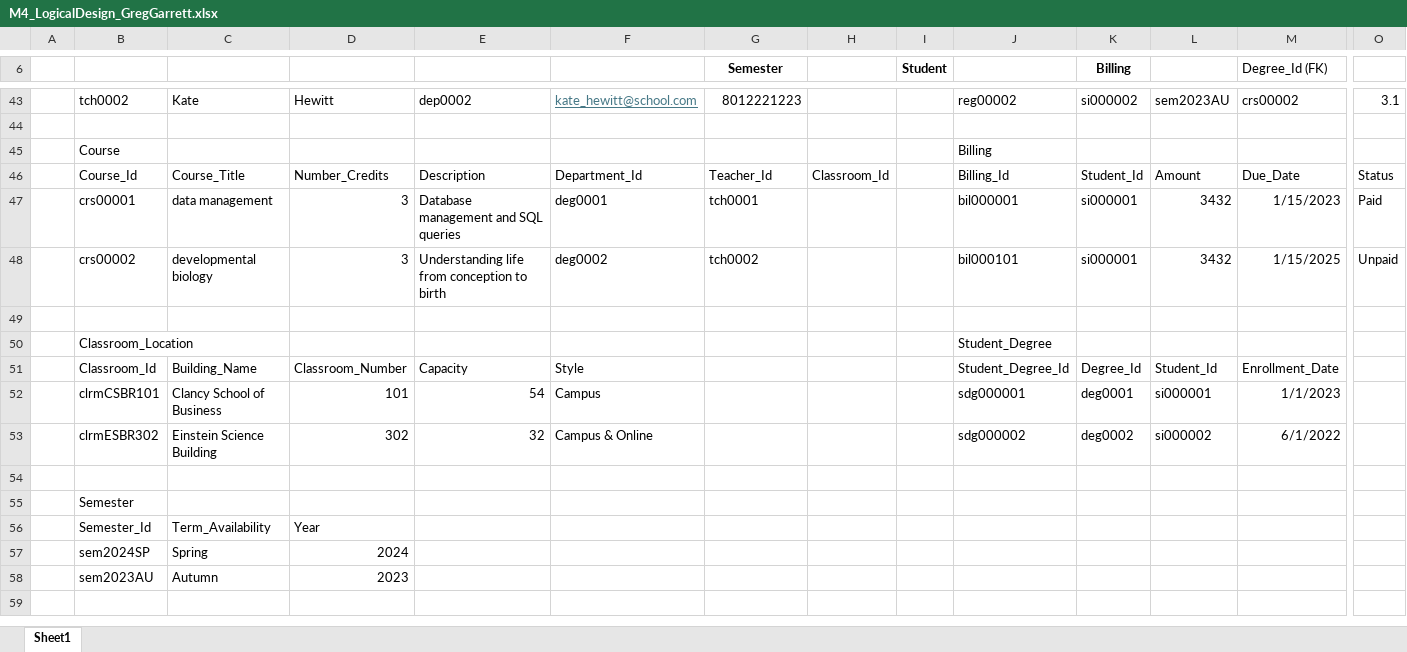
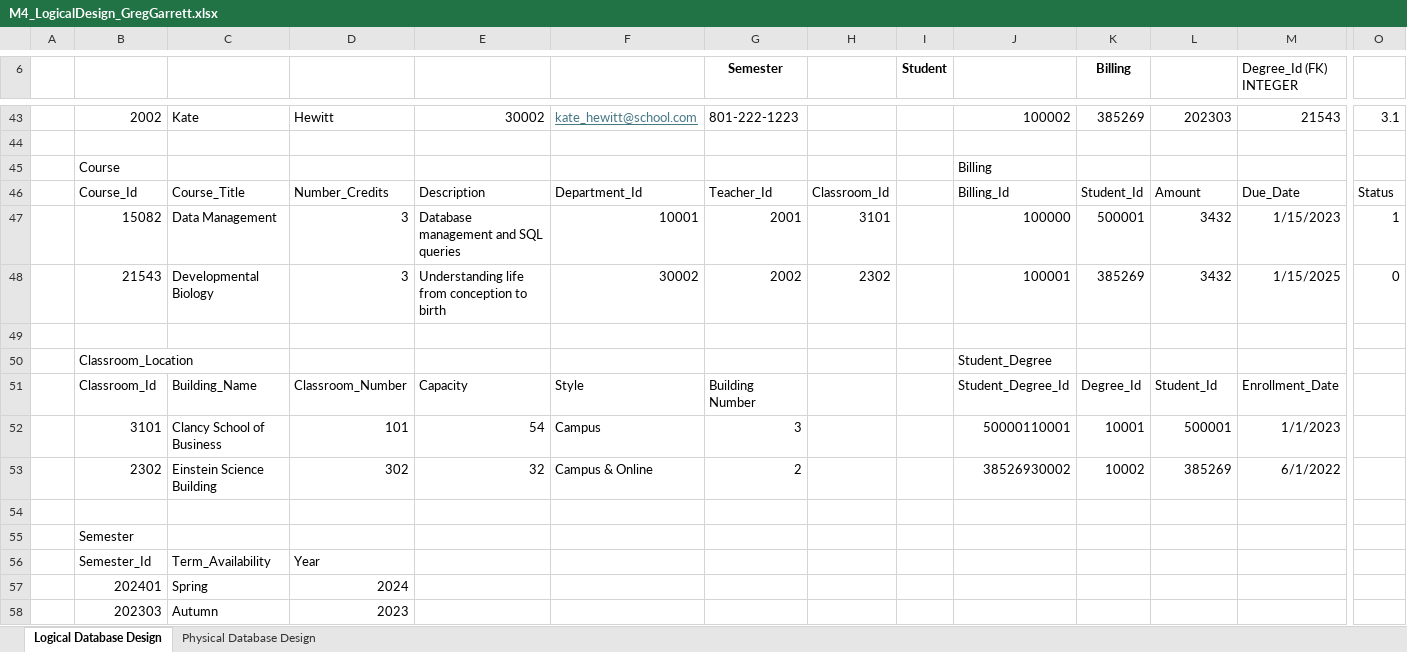
Before and after one commit to Gregag12/SQL-Learning, an Excel workbook: Module_4-Database_Design/M4_LogicalDesign_GregGarrett.xlsx, sheet Logical Database Design, drawn as a sheet; only a part is shown, gaps mark what is left out; values as stored, in another font and other column widths than the file's, no borders; charts and pictures not drawn; removed rows and columns are numbered as before the commit, all else as after; rows hold the shown columns only; the diff covers the shown part only; the diff names each change by its address in the sheet, - before the commit and + after, or states it on an @@ line.

Commit message:
Finished creating documentation for M4 database creation

```diff
--- a/Module_4-Database_Design/M4_LogicalDesign_GregGarrett.xlsx (sheet Logical Database Design)
+++ b/Module_4-Database_Design/M4_LogicalDesign_GregGarrett.xlsx (sheet Logical Database Design)
-sheet tab: Sheet1
+sheet tab: Logical Database Design
+sheet tab: Physical Database Design
-M6: Degree_Id (FK)
+M6: Degree_Id (FK) INTEGER
-B43: tch0002
+B43: 2002
-E43: dep0002
+E43: 30002
-G43 (Semester): 8012221223
+G43 (Semester): 801-222-1223
-J43: reg00002
+J43: 100002
-K43 (Billing): si000002
+K43 (Billing): 385269
-L43: sem2023AU
+L43: 202303
-M43 (Degree_Id (FK) INTEGER): crs00002
+M43 (Degree_Id (FK) INTEGER): 21543
-B47: crs00001
+B47: 15082
-C47: data management
+C47: Data Management
-F47: deg0001
+F47: 10001
-G47 (Semester): tch0001
+G47 (Semester): 2001
-H47: (empty)
+H47: 3101
-J47: bil000001
+J47: 100000
-K47 (Billing): si000001
+K47 (Billing): 500001
-O47: Paid
+O47: 1
-row 48:  | crs00002 | developmental biology | 3 | Understanding life from conception to birth | deg0002 | tch0002 |  |  | bil000101 | si000001 | 3432 | 1/15/2025 | Unpaid
+row 48:  | 21543 | Developmental Biology | 3 | Understanding life from conception to birth | 30002 | 2002 | 2302 |  | 100001 | 385269 | 3432 | 1/15/2025 | 0
-G51 (Semester): (empty)
+G51 (Semester): Building Number
-B52: clrmCSBR101
+B52: 3101
-G52 (Semester): (empty)
+G52 (Semester): 3
-J52: sdg000001
+J52: 50000110001
-K52 (Billing): deg0001
+K52 (Billing): 10001
-L52: si000001
+L52: 500001
-B53: clrmESBR302
+B53: 2302
-G53 (Semester): (empty)
+G53 (Semester): 2
-J53: sdg000002
+J53: 38526930002
-K53 (Billing): deg0002
+K53 (Billing): 10002
-L53: si000002
+L53: 385269
-B57: sem2024SP
+B57: 202401
-B58: sem2023AU
+B58: 202303
```
Also changed, not shown: 10 added rows, 10 removed rows and 40 edited cells elsewhere in this sheet, charts or pictures, 3 other files.
